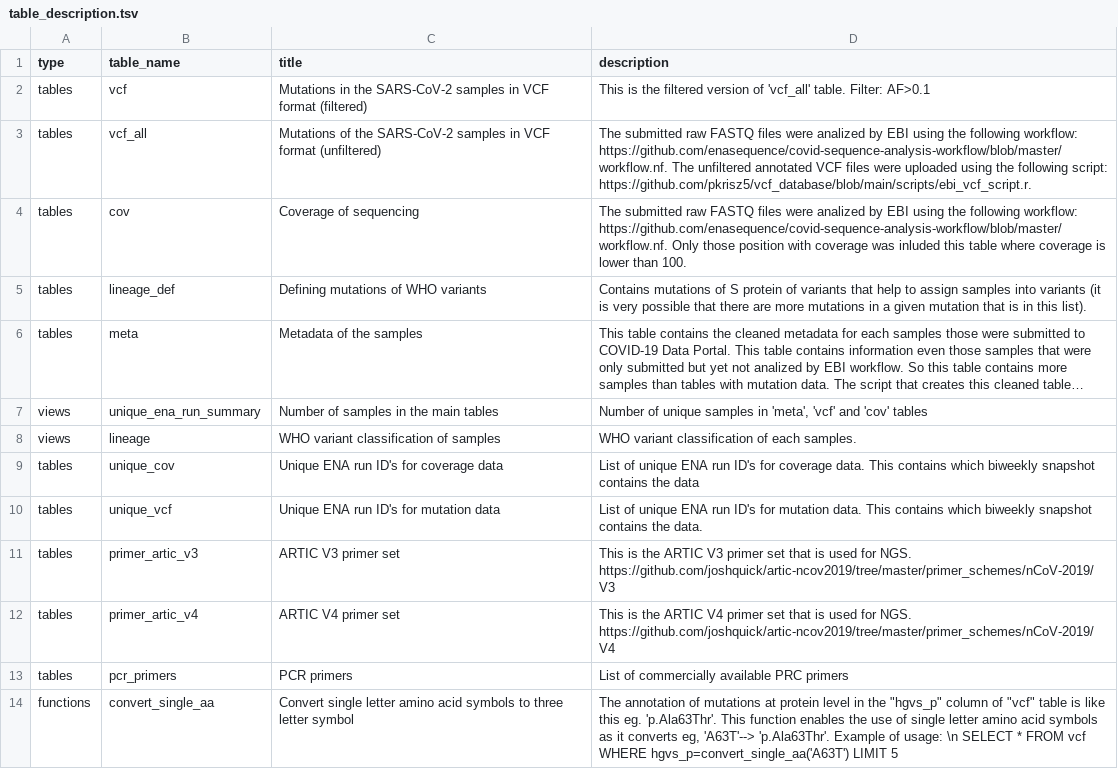
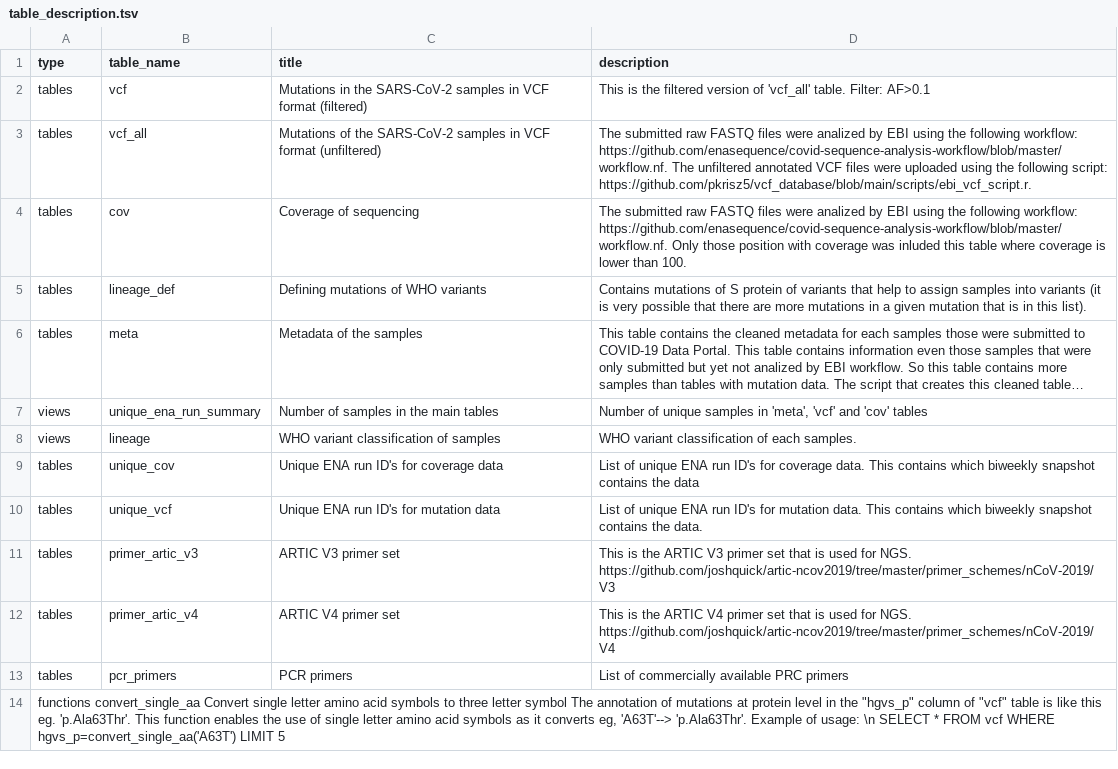
Before and after one commit to pkrisz5/vcf_database, a TSV file: data/table_description.tsv, drawn as a sheet; long unchanged cells end in ….

Commit message:
Update table_description.tsv

```diff
--- a/data/table_description.tsv
+++ b/data/table_description.tsv
@@ -13,2 +13,2 @@ tables	primer_artic_v4	ARTIC V4 primer set	This is the ARTIC V4 primer set that
 tables	pcr_primers	PCR primers	List of commercially available PRC primers
-functions	convert_single_aa	Convert single letter amino acid symbols to three letter symbol	The annotation of mutations at protein level in the "hgvs_p" column of "vcf" table is like this eg. 'p.Ala63Thr'. This function enables the use of single letter amino acid symbols as it converts eg, 'A63T'--> 'p.Ala63Thr'. Example of usage: \n SELECT * FROM vcf  WHERE hgvs_p=convert_single_aa('A63T') LIMIT 5
+functions convert_single_aa Convert single letter amino acid symbols to three letter symbol The annotation of mutations at protein level in the "hgvs_p" column of "vcf" table is like this eg. 'p.Ala63Thr'. This function enables the use of single letter amino acid symbols as it converts eg, 'A63T'--> 'p.Ala63Thr'. Example of usage: \n SELECT * FROM vcf  WHERE hgvs_p=convert_single_aa('A63T') LIMIT 5
```
